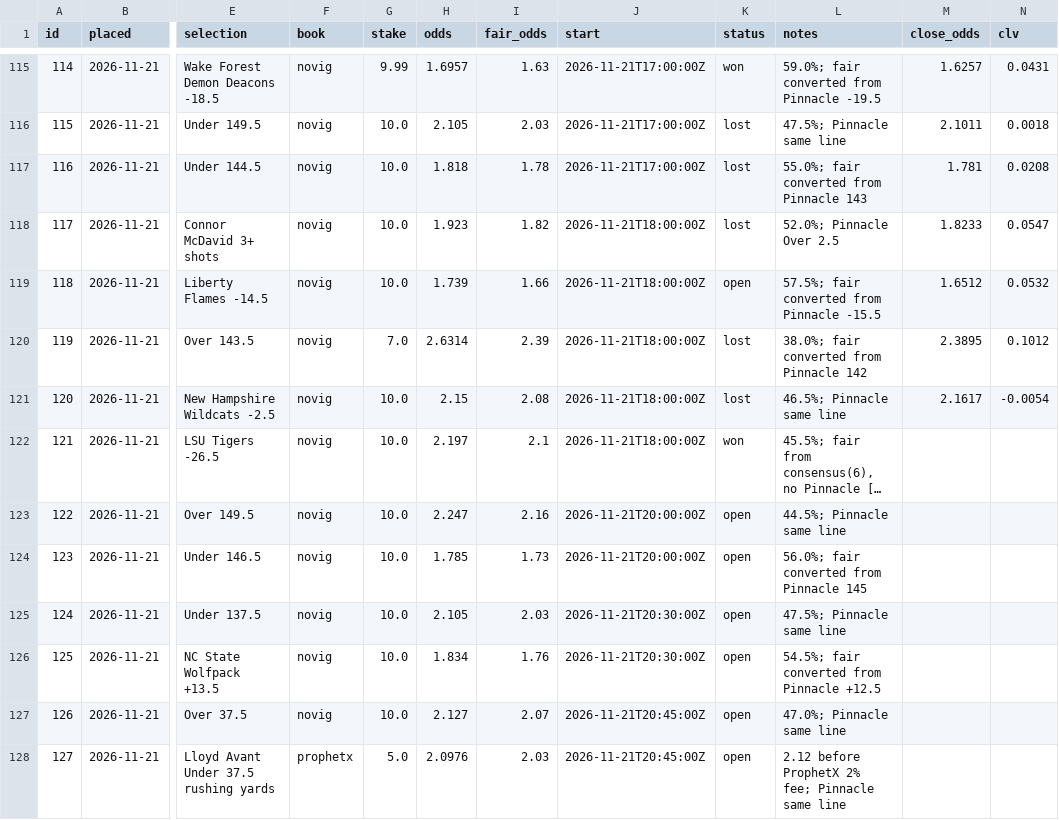
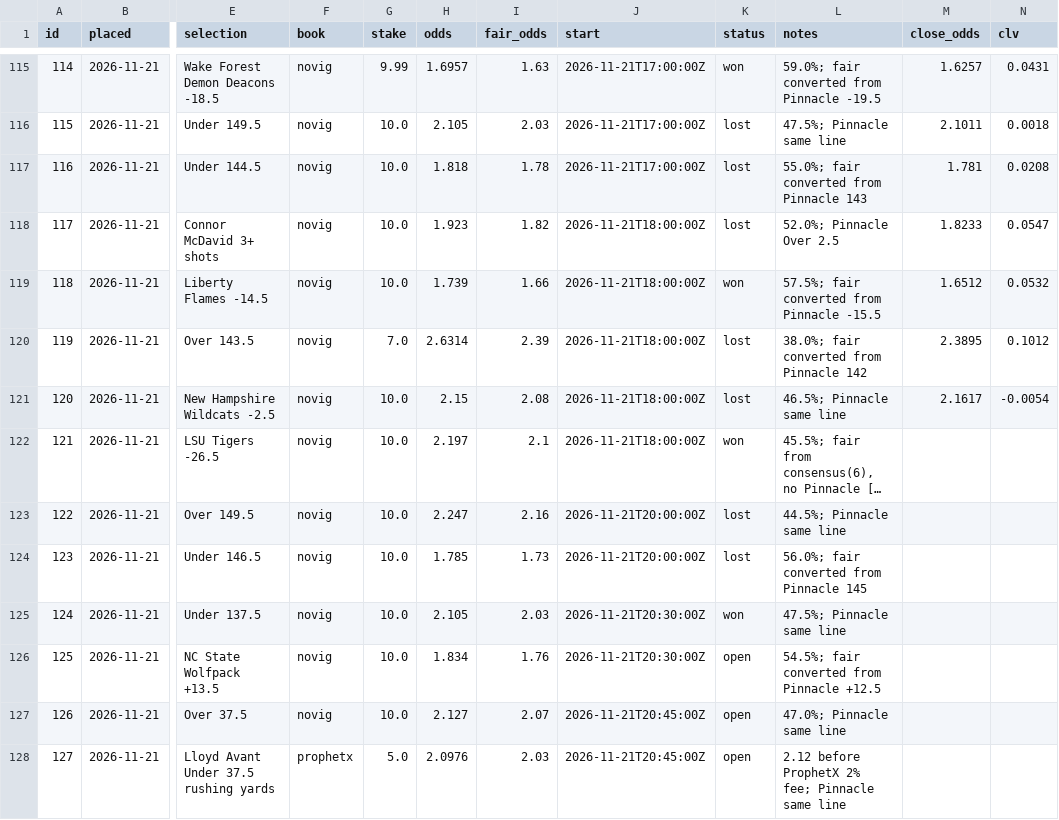
Before and after one commit to thomasreek/Bets, a CSV file: bet_log.csv, drawn as a sheet; only a part is shown, gaps mark what is left out; long unchanged cells end in …; the diff names each change by its address in the sheet, - before the commit and + after, or states it on an @@ line.

```diff
--- a/bet_log.csv
+++ b/bet_log.csv
-K119 (status): open
+K119 (status): won
-K123:K124 (status): open
+K123:K124 (status): lost
-K125 (status): open
+K125 (status): won
```
Also changed, not shown: 1 other file.
